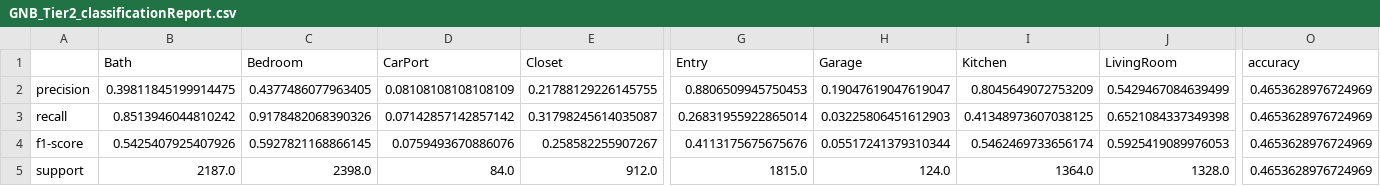
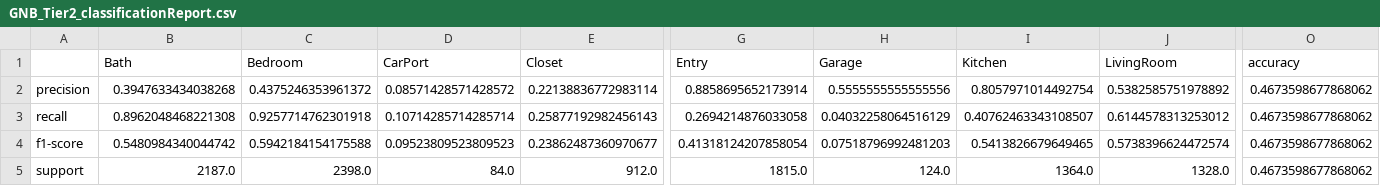
Before and after one commit to cltarchitecture/2021-spring-studio-lab, a CSV file: CSV/GNB_Tier2_classificationReport.csv, drawn as a sheet; only a part is shown, gaps mark what is left out; the diff covers the shown part only; the diff names each change by its address in the sheet, - before the commit and + after, or states it on an @@ line.

```diff
--- a/CSV/GNB_Tier2_classificationReport.csv
+++ b/CSV/GNB_Tier2_classificationReport.csv
-B2 (Bath): 0.39811845199914475
+B2 (Bath): 0.3947633434038268
-C2 (Bedroom): 0.4377486077963405
+C2 (Bedroom): 0.4375246353961372
-D2 (CarPort): 0.08108108108108109
+D2 (CarPort): 0.08571428571428572
-E2 (Closet): 0.21788129226145755
+E2 (Closet): 0.22138836772983114
-G2 (Entry): 0.8806509945750453
+G2 (Entry): 0.8858695652173914
-H2 (Garage): 0.19047619047619047
+H2 (Garage): 0.5555555555555556
-I2 (Kitchen): 0.8045649072753209
+I2 (Kitchen): 0.8057971014492754
-J2 (LivingRoom): 0.5429467084639499
+J2 (LivingRoom): 0.5382585751978892
-O2:O5 (accuracy): 0.4653628976724969
+O2:O5 (accuracy): 0.4673598677868062
-B3 (Bath): 0.8513946044810242
+B3 (Bath): 0.8962048468221308
-C3 (Bedroom): 0.9178482068390326
+C3 (Bedroom): 0.9257714762301918
-D3 (CarPort): 0.07142857142857142
+D3 (CarPort): 0.10714285714285714
-E3 (Closet): 0.31798245614035087
+E3 (Closet): 0.25877192982456143
-G3 (Entry): 0.26831955922865014
+G3 (Entry): 0.2694214876033058
-H3 (Garage): 0.03225806451612903
+H3 (Garage): 0.04032258064516129
-I3 (Kitchen): 0.41348973607038125
+I3 (Kitchen): 0.40762463343108507
-J3 (LivingRoom): 0.6521084337349398
+J3 (LivingRoom): 0.6144578313253012
-B4 (Bath): 0.5425407925407926
+B4 (Bath): 0.5480984340044742
-C4 (Bedroom): 0.5927821168866145
+C4 (Bedroom): 0.5942184154175588
-D4 (CarPort): 0.0759493670886076
+D4 (CarPort): 0.09523809523809523
-E4 (Closet): 0.258582255907267
+E4 (Closet): 0.23862487360970677
-G4 (Entry): 0.4113175675675676
+G4 (Entry): 0.41318124207858054
-H4 (Garage): 0.05517241379310344
+H4 (Garage): 0.07518796992481203
-I4 (Kitchen): 0.5462469733656174
+I4 (Kitchen): 0.5413826679649465
-J4 (LivingRoom): 0.5925419089976053
+J4 (LivingRoom): 0.5738396624472574
```
Also changed, not shown: 15 edited cells elsewhere in this file, CSV/GNB_Tier1C_classificationReport.csv, CSV/GNB_Tier3_classificationReport.csv, 3 other files.
